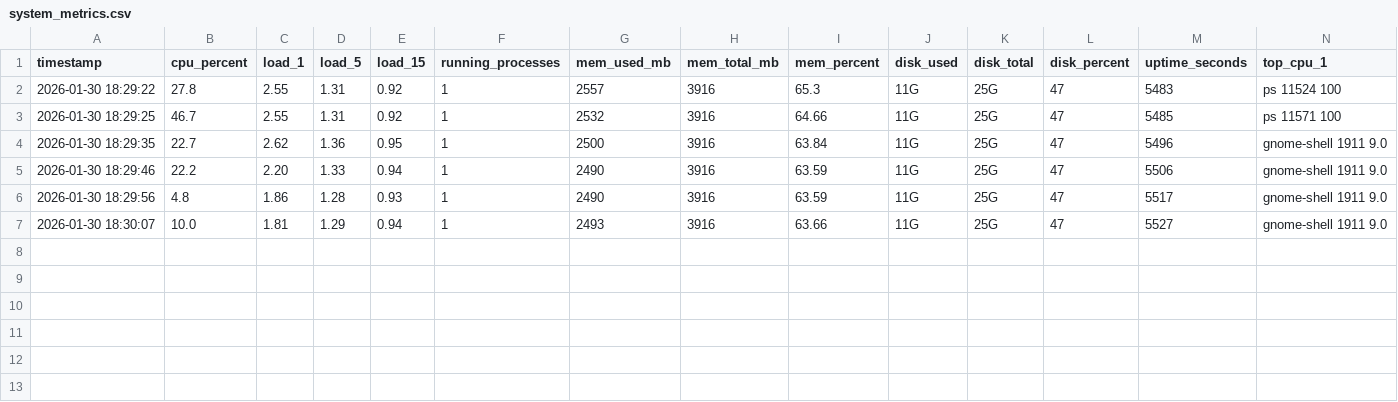
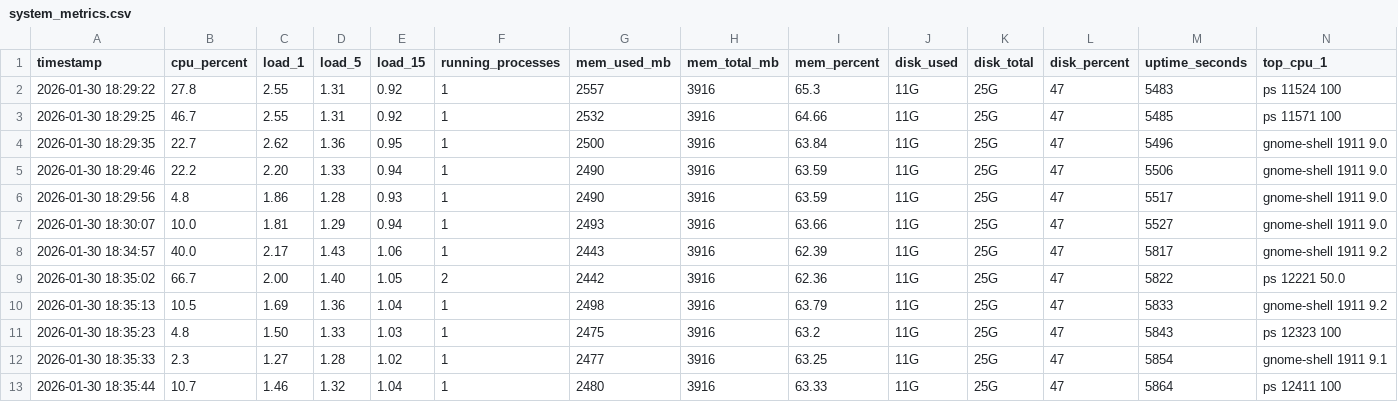
Before and after one commit to ngchinger2006-netizen/AAC6164-Monitoring_System, a CSV file: logs/system_metrics.csv, drawn as a sheet; only a part is shown; rows hold the shown columns only; the diff names each change by its address in the sheet, - before the commit and + after, or states it on an @@ line.

```diff
--- a/logs/system_metrics.csv
+++ b/logs/system_metrics.csv
+row 8: 2026-01-30 18:34:57 | 40.0 | 2.17 | 1.43 | 1.06 | 1 | 2443 | 3916 | 62.39 | 11G | 25G | 47 | 5817 | gnome-shell 1911 9.2
+row 9: 2026-01-30 18:35:02 | 66.7 | 2.00 | 1.40 | 1.05 | 2 | 2442 | 3916 | 62.36 | 11G | 25G | 47 | 5822 | ps 12221 50.0
+row 10: 2026-01-30 18:35:13 | 10.5 | 1.69 | 1.36 | 1.04 | 1 | 2498 | 3916 | 63.79 | 11G | 25G | 47 | 5833 | gnome-shell 1911 9.2
+row 11: 2026-01-30 18:35:23 | 4.8 | 1.50 | 1.33 | 1.03 | 1 | 2475 | 3916 | 63.2 | 11G | 25G | 47 | 5843 | ps 12323 100
+row 12: 2026-01-30 18:35:33 | 2.3 | 1.27 | 1.28 | 1.02 | 1 | 2477 | 3916 | 63.25 | 11G | 25G | 47 | 5854 | gnome-shell 1911 9.1
+row 13: 2026-01-30 18:35:44 | 10.7 | 1.46 | 1.32 | 1.04 | 1 | 2480 | 3916 | 63.33 | 11G | 25G | 47 | 5864 | ps 12411 100
```
Also changed, not shown: 2 other files.
